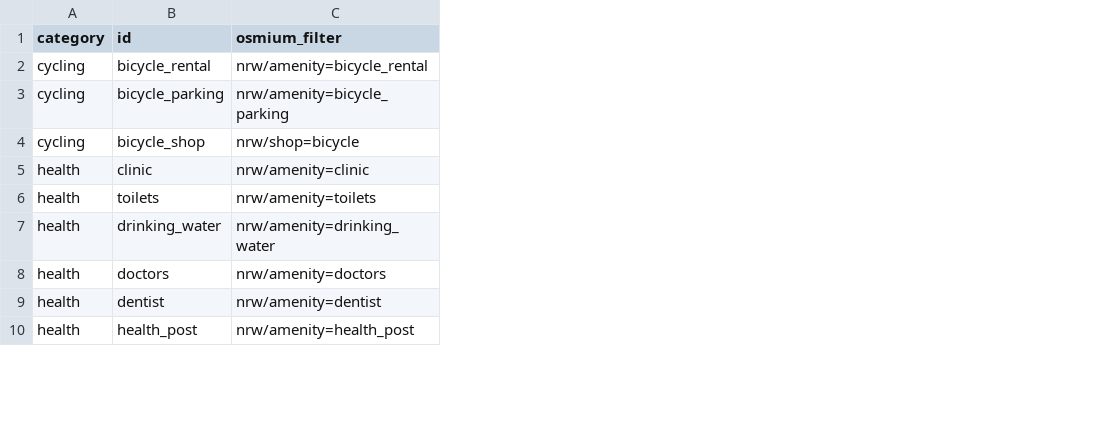
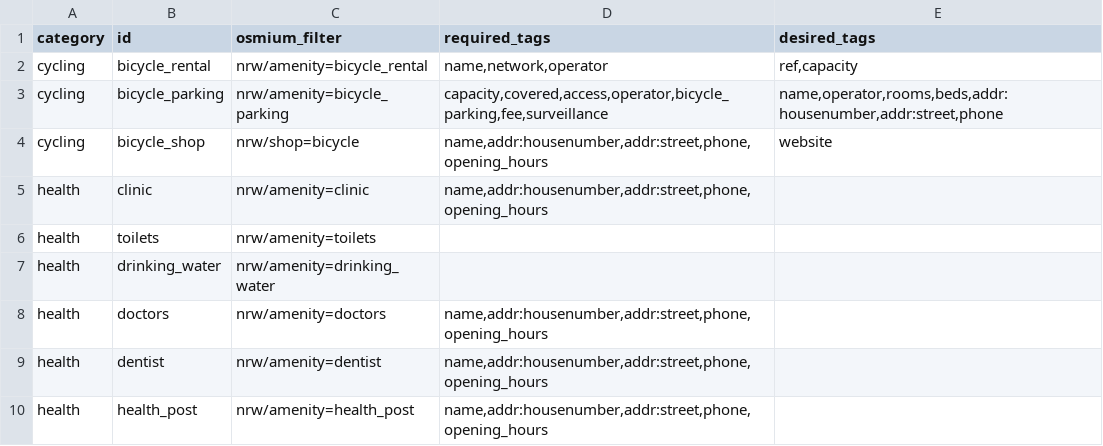
Before and after one commit to vgeorge/osm-for-cities, a CSV file: data/br/datasets.csv, drawn as a sheet; only a part is shown; the diff names each change by its address in the sheet, - before the commit and + after, or states it on an @@ line.

```diff
--- a/data/br/datasets.csv
+++ b/data/br/datasets.csv
+column D (required_tags), rows 2-10: name,network,operator | capacity,covered,access,operator,bicycle_parking,fee,surveillance | name,addr:housenumber,addr:street,phone,opening_hours | name,addr:housenumber,addr:street,phone,opening_hours |  |  | name,addr:housenumber,addr:street,phone,opening_hours | name,addr:housenumber,addr:street,phone,opening_hours | name,addr:housenumber,addr:street,phone,opening_hours
+column E (desired_tags), rows 2-4: ref,capacity | name,operator,rooms,beds,addr:housenumber,addr:street,phone | website
```
Also changed, not shown: 3 other files.
